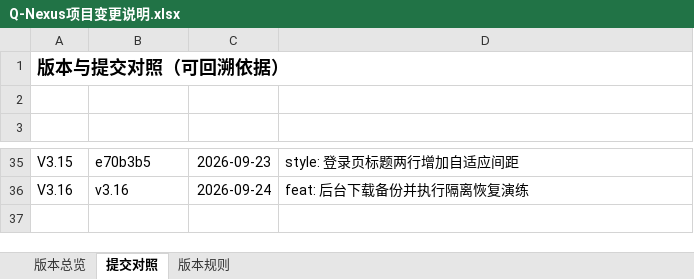
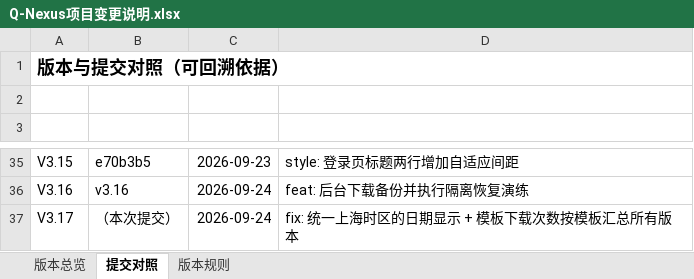
Before and after one commit to profundity-max/quality-homepage, an Excel workbook: Q-Nexus项目变更说明.xlsx, sheet 提交对照, drawn as a sheet; only a part is shown, gaps mark what is left out; values as stored, in another font and other column widths than the file's, no borders; the diff names each change by its address in the sheet, - before the commit and + after, or states it on an @@ line.

```diff
--- a/Q-Nexus项目变更说明.xlsx (sheet 提交对照)
+++ b/Q-Nexus项目变更说明.xlsx (sheet 提交对照)
+row 37: V3.17 | （本次提交） | 2026-09-24 | fix: 统一上海时区的日期显示 + 模板下载次数按模板汇总所有版本
```
Also changed, not shown: sheet 版本总览, 20 other files.
